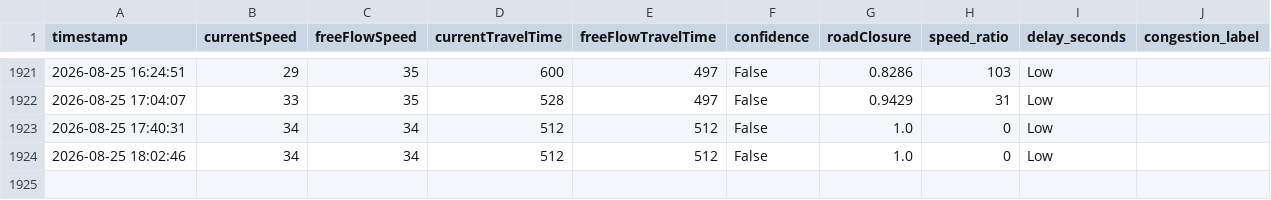
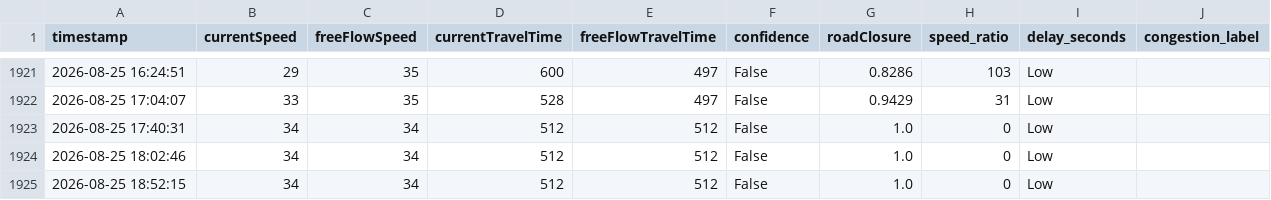
Before and after one commit to angel-2006/traffic-congestion-digital-twin, a CSV file: data/tomtom_traffic.csv, drawn as a sheet; only a part is shown, gaps mark what is left out; the diff names each change by its address in the sheet, - before the commit and + after, or states it on an @@ line.

```diff
--- a/data/tomtom_traffic.csv
+++ b/data/tomtom_traffic.csv
+row 1925: 2026-08-25 18:52:15 | 34 | 34 | 512 | 512 | False | 1.0 | 0 | Low
```
Also changed, not shown: data/tomtom_training_data.csv.
